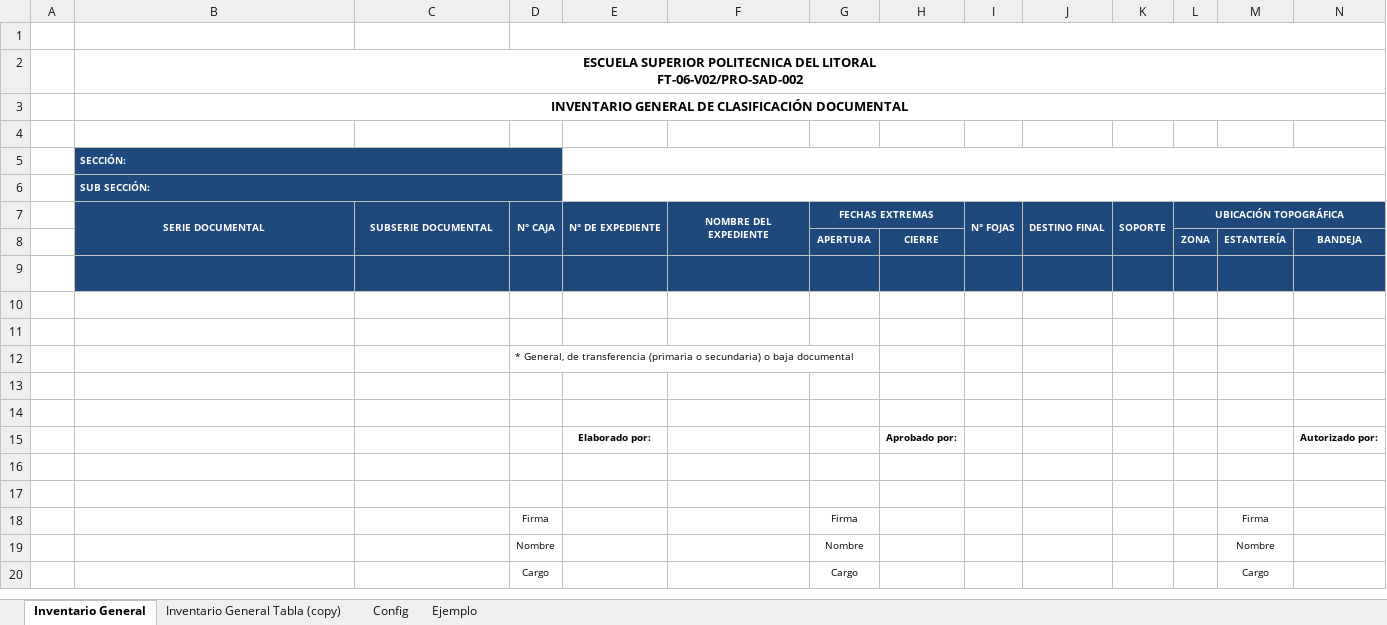
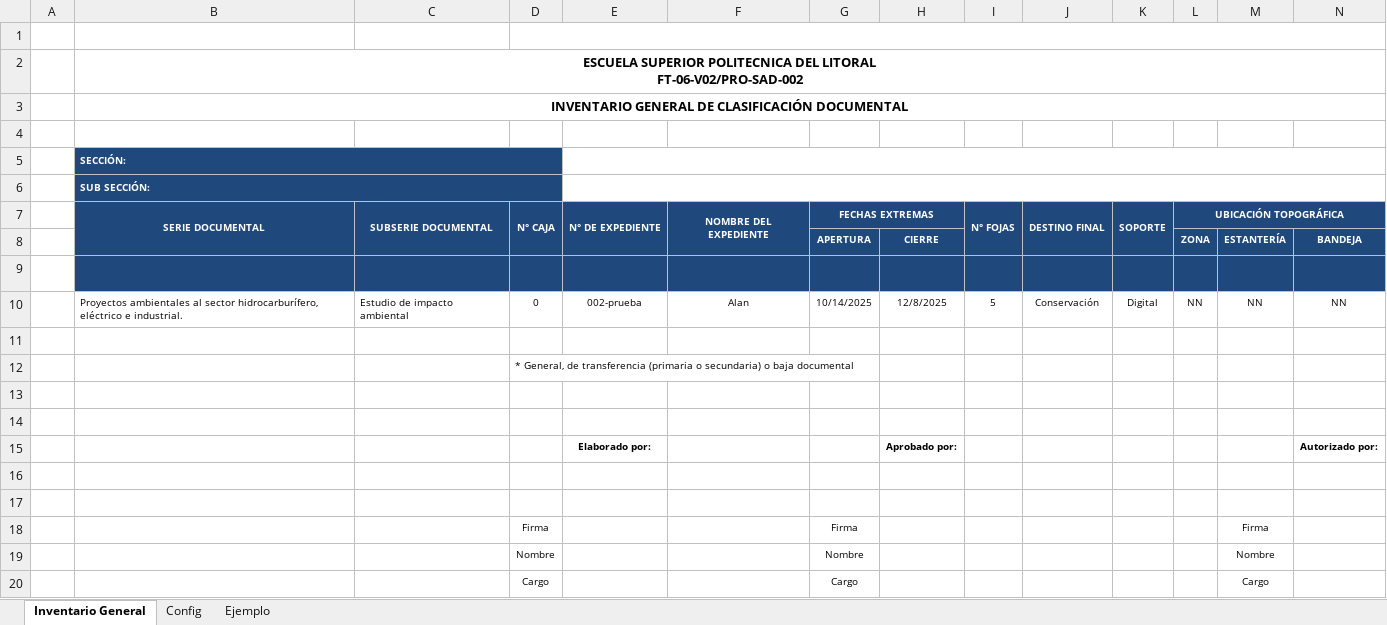
Before and after one commit to alan-am/VBA_automation, an Excel workbook: Automatizado Inventario General.xlsm, sheet Inventario General, drawn as a sheet; only a part is shown; values as stored, in another font and other column widths than the file's, no borders; charts and pictures and table styles not drawn; rows hold the shown columns only; the diff names each change by its address in the sheet, - before the commit and + after, or states it on an @@ line.

```diff
--- a/Automatizado Inventario General.xlsm (sheet Inventario General)
+++ b/Automatizado Inventario General.xlsm (sheet Inventario General)
-sheet tab: Inventario General Tabla (copy)
-row 10: (empty)
+row 10:  | Proyectos ambientales al sector hidrocarburífero, eléctrico e industrial. | Estudio de impacto ambiental | 0 | 002-prueba | Alan | 10/14/2025 | 12/8/2025 | 5 | Conservación | Digital | NN | NN | NN
```
Also changed, not shown: charts or pictures, 7 other files.
